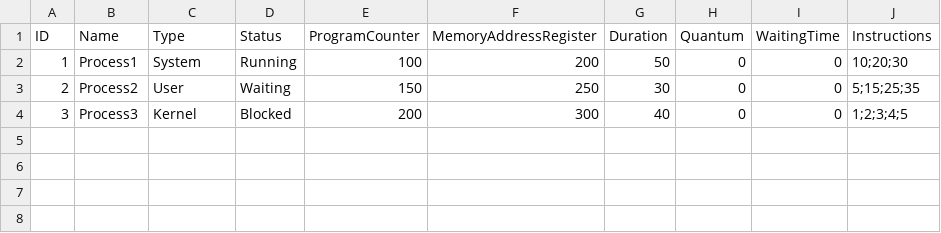
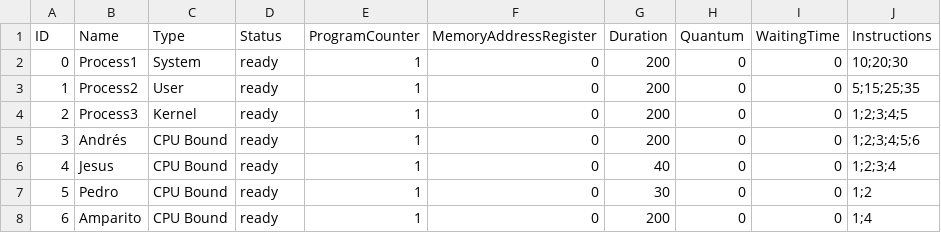
Before and after one commit to aerg04/Proyecto1SO, a CSV file: procesos.csv, drawn as a sheet.

Commit message:
corregio quantum

```diff
--- a/procesos.csv
+++ b/procesos.csv
@@ -1,4 +1,8 @@
 ID,Name,Type,Status,ProgramCounter,MemoryAddressRegister,Duration,Quantum,WaitingTime,Instructions
-1,Process1,System,Running,100,200,50,0,0,10;20;30
-2,Process2,User,Waiting,150,250,30,0,0,5;15;25;35
-3,Process3,Kernel,Blocked,200,300,40,0,0,1;2;3;4;5
+0,Process1,System,ready,1,0,200,0,0,10;20;30
+1,Process2,User,ready,1,0,200,0,0,5;15;25;35
+2,Process3,Kernel,ready,1,0,200,0,0,1;2;3;4;5
+3,Andrés,CPU Bound,ready,1,0,200,0,0,1;2;3;4;5;6
+4,Jesus,CPU Bound,ready,1,0,40,0,0,1;2;3;4
+5,Pedro,CPU Bound,ready,1,0,30,0,0,1;2
+6,Amparito,CPU Bound,ready,1,0,200,0,0,1;4
```
Also changed, not shown: 3 other files.
